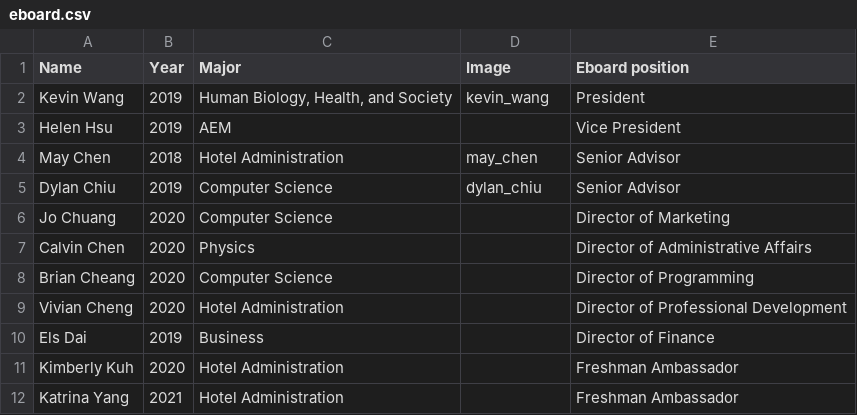
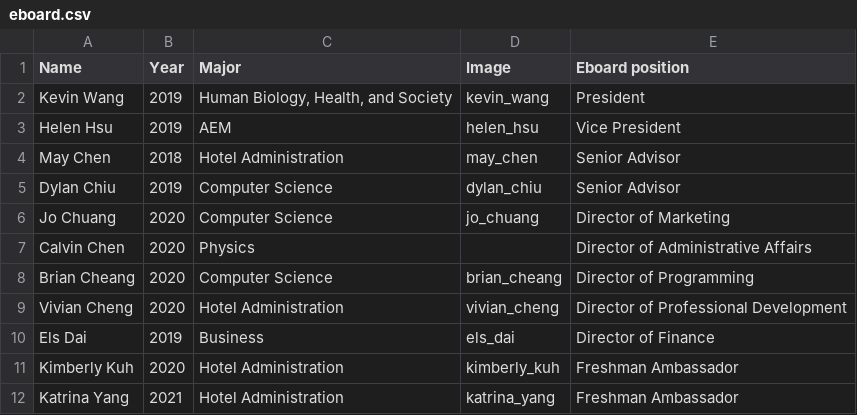
Before and after one commit to cornellcluboftaiwan/CCTweb, a CSV file: csv/eboard.csv, drawn as a sheet.

Commit message:
images

```diff
--- a/csv/eboard.csv
+++ b/csv/eboard.csv
@@ -2,11 +2,11 @@ Name,Year,Major,Image,Eboard position
 Kevin Wang,2019,"Human Biology, Health, and Society",kevin_wang,President
-Helen Hsu,2019,AEM,,Vice President
+Helen Hsu,2019,AEM,helen_hsu,Vice President
 May Chen,2018,Hotel Administration,may_chen,Senior Advisor
 Dylan Chiu,2019,Computer Science,dylan_chiu,Senior Advisor
-Jo Chuang,2020,Computer Science,,Director of Marketing
+Jo Chuang,2020,Computer Science,jo_chuang,Director of Marketing
 Calvin Chen,2020,Physics,,Director of Administrative Affairs
-Brian Cheang,2020,Computer Science,,Director of Programming
-Vivian Cheng,2020,Hotel Administration,,Director of Professional Development
-Els Dai,2019,Business,,Director of Finance
-Kimberly Kuh,2020,Hotel Administration ,,Freshman Ambassador
-Katrina Yang,2021,Hotel Administration,,Freshman Ambassador
+Brian Cheang,2020,Computer Science,brian_cheang,Director of Programming
+Vivian Cheng,2020,Hotel Administration,vivian_cheng,Director of Professional Development
+Els Dai,2019,Business,els_dai,Director of Finance
+Kimberly Kuh,2020,Hotel Administration,kimberly_kuh,Freshman Ambassador
+Katrina Yang,2021,Hotel Administration,katrina_yang,Freshman Ambassador
```
Also changed, not shown: 7 other files.
